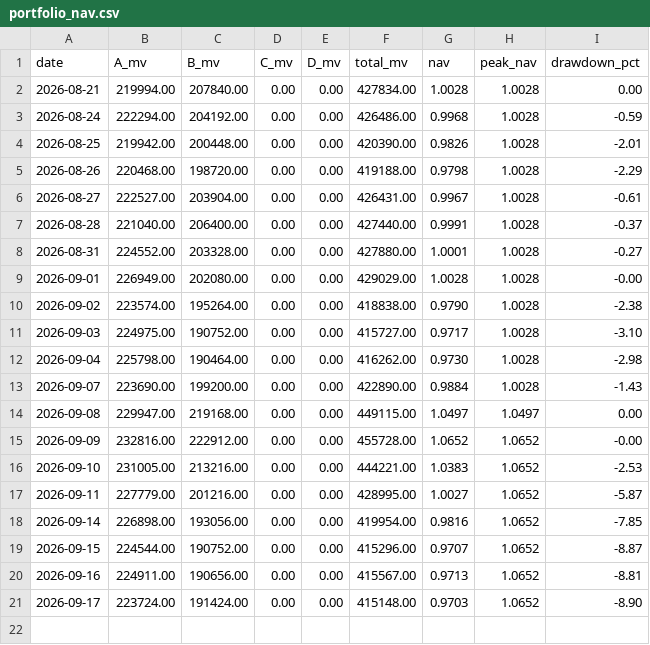
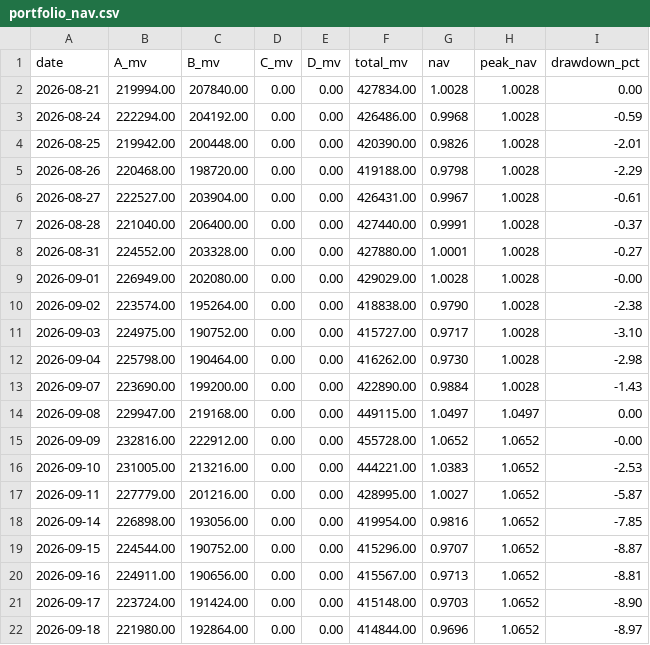
Before and after one commit to hitwhoyxw/stock_buy_notify, a CSV file: data/portfolio_nav.csv, drawn as a sheet.

```diff
--- a/data/portfolio_nav.csv
+++ b/data/portfolio_nav.csv
@@ -21 +21,2 @@ date,A_mv,B_mv,C_mv,D_mv,total_mv,nav,peak_nav,drawdown_pct
 2026-09-17,223724.00,191424.00,0.00,0.00,415148.00,0.9703,1.0652,-8.90
+2026-09-18,221980.00,192864.00,0.00,0.00,414844.00,0.9696,1.0652,-8.97
```
Also changed, not shown: 3 other files.
